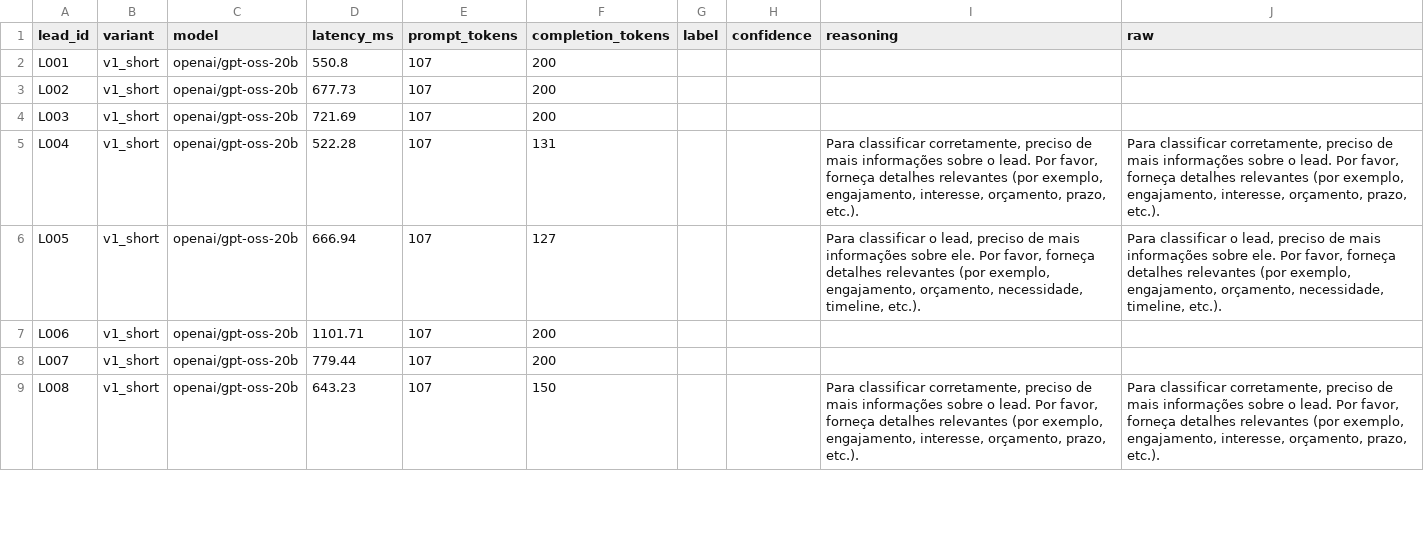
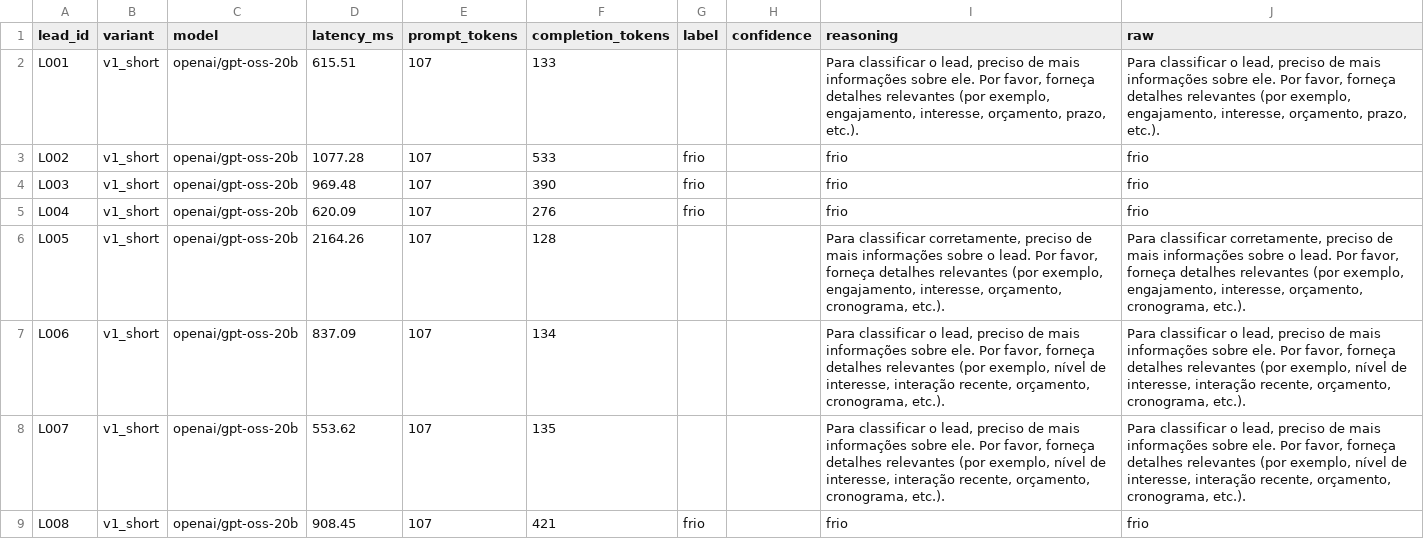
Before and after one commit to ranzouu/leadforge-prompt-evaluator, a CSV file: runs/latest.csv, drawn as a sheet; only a part is shown; the diff covers the shown part only.

Commit message:
results: rodada real gpt-oss-20b via Groq (36/36 chamadas ok)
- v2_structured: 12/12 rótulos extraídos (frio/morno/quente), vence
- v1_short: 4/12 — modelo de raciocínio recusa em 8/12 ('preciso de
  mais informações'), todos os rótulos extraídos saíram 'frio'
- v3_criteria: 8/12 com drift de vocabulário (None/fit_unknown fora
  do enum) — prompt não fixa o conjunto de labels
- latência real 367-2164ms, ~240 tokens de saída por chamada

```diff
--- a/runs/latest.csv
+++ b/runs/latest.csv
@@ -1,9 +1,9 @@
 lead_id,variant,model,latency_ms,prompt_tokens,completion_tokens,label,confidence,reasoning,raw
-L001,v1_short,openai/gpt-oss-20b,550.8,107,200,,,,
-L002,v1_short,openai/gpt-oss-20b,677.73,107,200,,,,
-L003,v1_short,openai/gpt-oss-20b,721.69,107,200,,,,
-L004,v1_short,openai/gpt-oss-20b,522.28,107,131,,,"Para classificar corretamente, preciso de mais informações sobre o lead. Por favor, forneça detalhes relevantes (por exemplo, engajamento, interesse, orçamento, prazo, etc.).","Para classificar corretamente, preciso de mais informações sobre o lead. Por favor, forneça detalhes relevantes (por exemplo, engajamento, interesse, orçamento, prazo, etc.)."
-L005,v1_short,openai/gpt-oss-20b,666.94,107,127,,,"Para classificar o lead, preciso de mais informações sobre ele. Por favor, forneça detalhes relevantes (por exemplo, engajamento, orçamento, necessidade, timeline, etc.).","Para classificar o lead, preciso de mais informações sobre ele. Por favor, forneça detalhes relevantes (por exemplo, engajamento, orçamento, necessidade, timeline, etc.)."
-L006,v1_short,openai/gpt-oss-20b,1101.71,107,200,,,,
-L007,v1_short,openai/gpt-oss-20b,779.44,107,200,,,,
-L008,v1_short,openai/gpt-oss-20b,643.23,107,150,,,"Para classificar corretamente, preciso de mais informações sobre o lead. Por favor, forneça detalhes relevantes (por exemplo, engajamento, interesse, orçamento, prazo, etc.).","Para classificar corretamente, preciso de mais informações sobre o lead. Por favor, forneça detalhes relevantes (por exemplo, engajamento, interesse, orçamento, prazo, etc.)."
+L001,v1_short,openai/gpt-oss-20b,615.51,107,133,,,"Para classificar o lead, preciso de mais informações sobre ele. Por favor, forneça detalhes relevantes (por exemplo, engajamento, interesse, orçamento, prazo, etc.).","Para classificar o lead, preciso de mais informações sobre ele. Por favor, forneça detalhes relevantes (por exemplo, engajamento, interesse, orçamento, prazo, etc.)."
+L002,v1_short,openai/gpt-oss-20b,1077.28,107,533,frio,,frio,frio
+L003,v1_short,openai/gpt-oss-20b,969.48,107,390,frio,,frio,frio
+L004,v1_short,openai/gpt-oss-20b,620.09,107,276,frio,,frio,frio
+L005,v1_short,openai/gpt-oss-20b,2164.26,107,128,,,"Para classificar corretamente, preciso de mais informações sobre o lead. Por favor, forneça detalhes relevantes (por exemplo, engajamento, interesse, orçamento, cronograma, etc.).","Para classificar corretamente, preciso de mais informações sobre o lead. Por favor, forneça detalhes relevantes (por exemplo, engajamento, interesse, orçamento, cronograma, etc.)."
+L006,v1_short,openai/gpt-oss-20b,837.09,107,134,,,"Para classificar o lead, preciso de mais informações sobre ele. Por favor, forneça detalhes relevantes (por exemplo, nível de interesse, interação recente, orçamento, cronograma, etc.).","Para classificar o lead, preciso de mais informações sobre ele. Por favor, forneça detalhes relevantes (por exemplo, nível de interesse, interação recente, orçamento, cronograma, etc.)."
+L007,v1_short,openai/gpt-oss-20b,553.62,107,135,,,"Para classificar o lead, preciso de mais informações sobre ele. Por favor, forneça detalhes relevantes (por exemplo, nível de interesse, interação recente, orçamento, cronograma, etc.).","Para classificar o lead, preciso de mais informações sobre ele. Por favor, forneça detalhes relevantes (por exemplo, nível de interesse, interação recente, orçamento, cronograma, etc.)."
+L008,v1_short,openai/gpt-oss-20b,908.45,107,421,frio,,frio,frio
```
Also changed, not shown: 153 edited cells elsewhere in this file, 1 other file.
